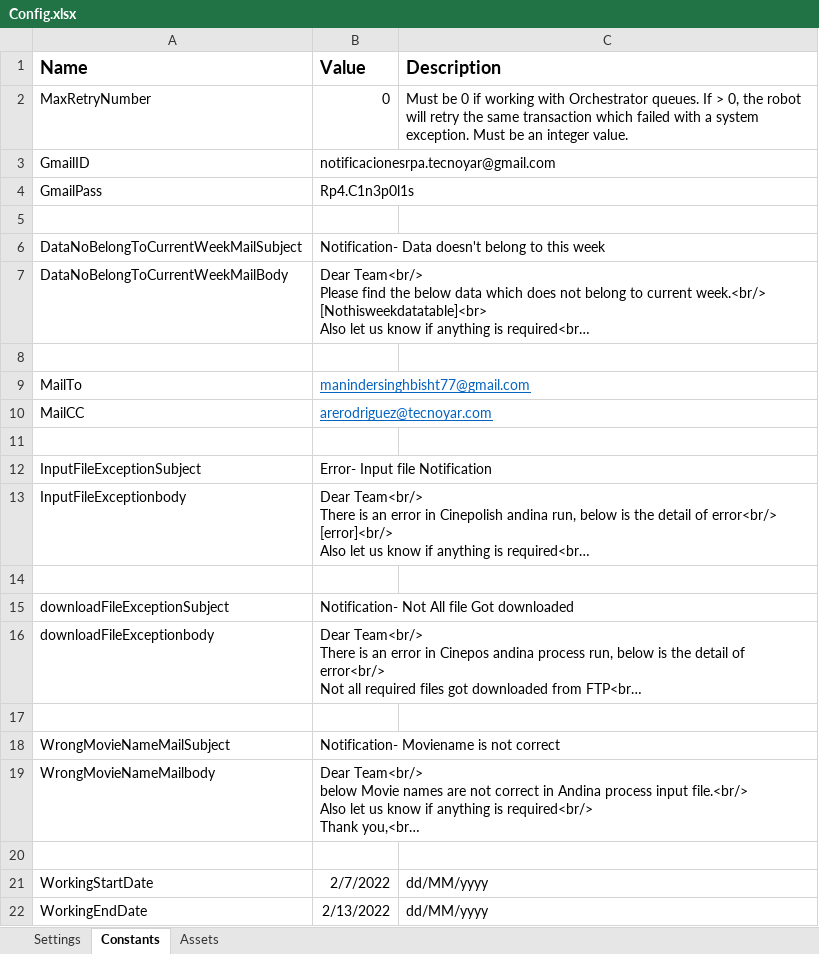
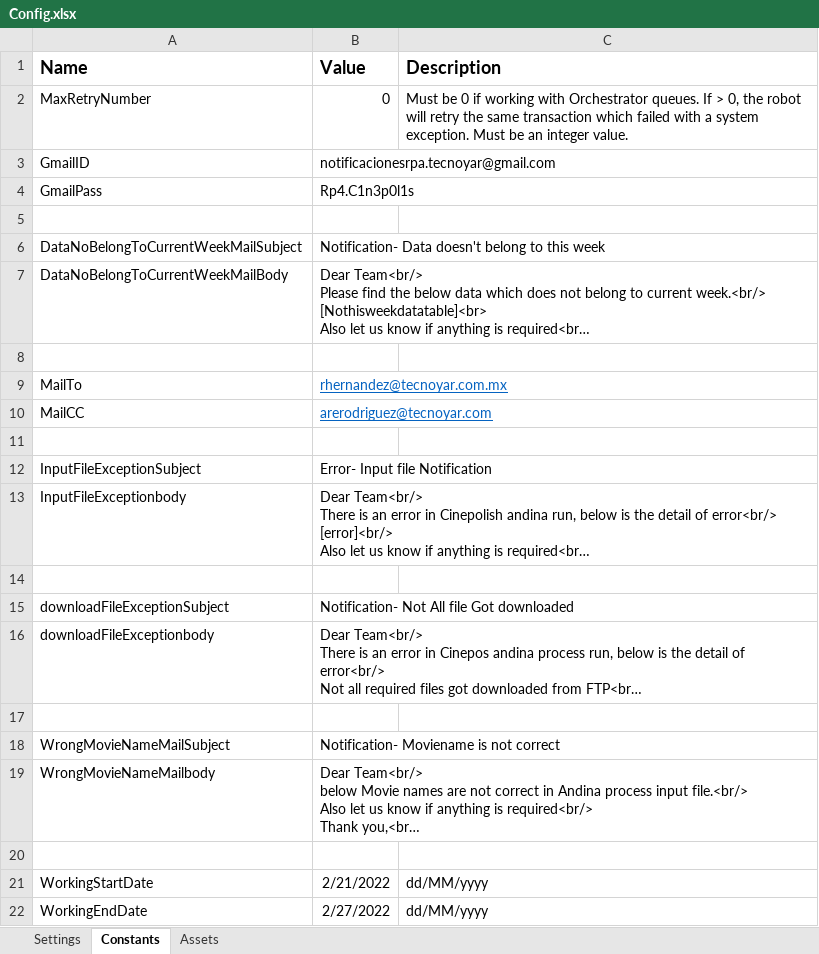
Before and after one commit to Tecnoyar/cinepolisAndina, an Excel workbook: Data/Config.xlsx, sheet Constants, drawn as a sheet; long unchanged cells end in …; values as stored, in another font and other column widths than the file's, no borders; the diff names each change by its address in the sheet, - before the commit and + after, or states it on an @@ line.

```diff
--- a/Data/Config.xlsx (sheet Constants)
+++ b/Data/Config.xlsx (sheet Constants)
-B9 (Value): manindersinghbisht77@gmail.com
+B9 (Value): rhernandez@tecnoyar.com.mx
-B21 (Value): 2/7/2022
+B21 (Value): 2/21/2022
-B22 (Value): 2/13/2022
+B22 (Value): 2/27/2022
```
Also changed, not shown: sheet Settings, 4 other files.
